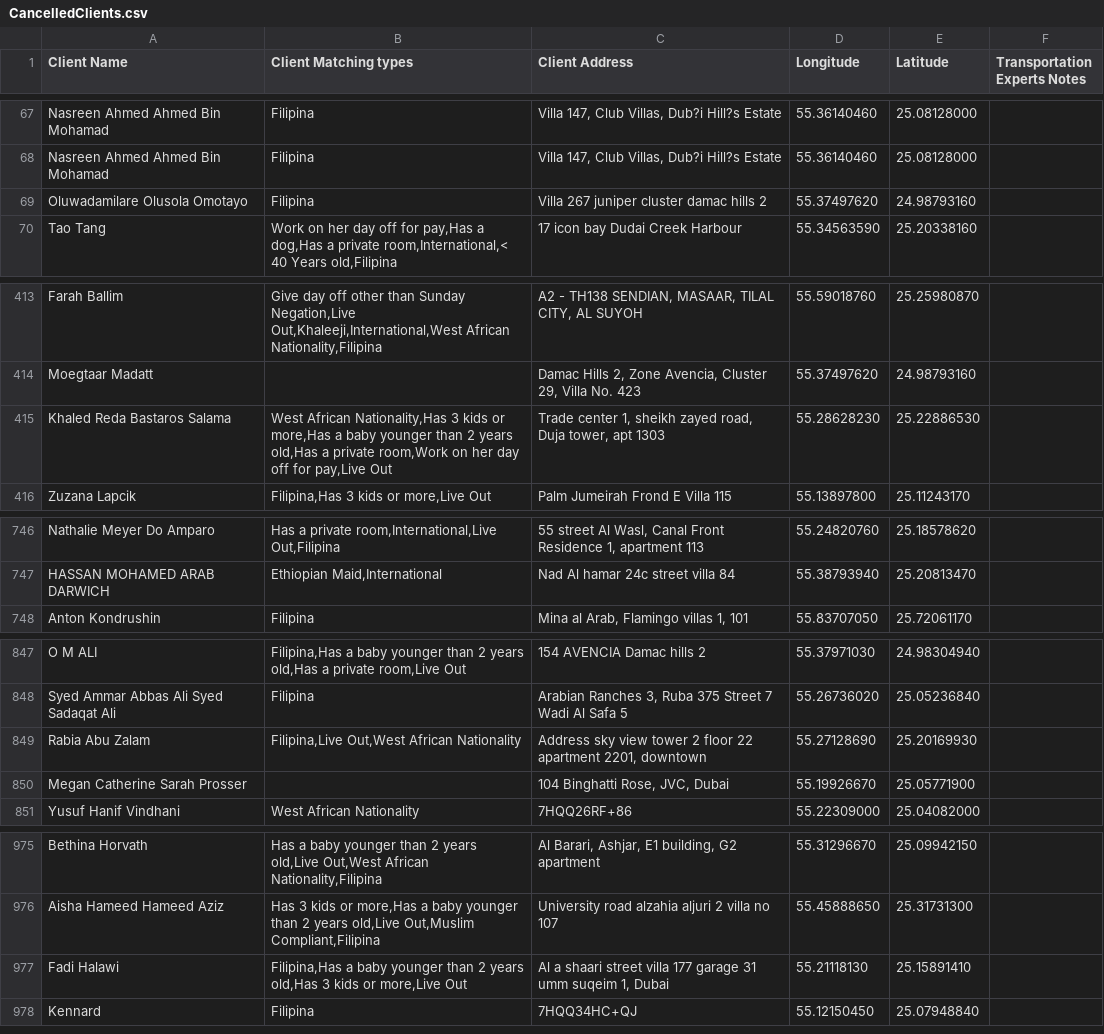
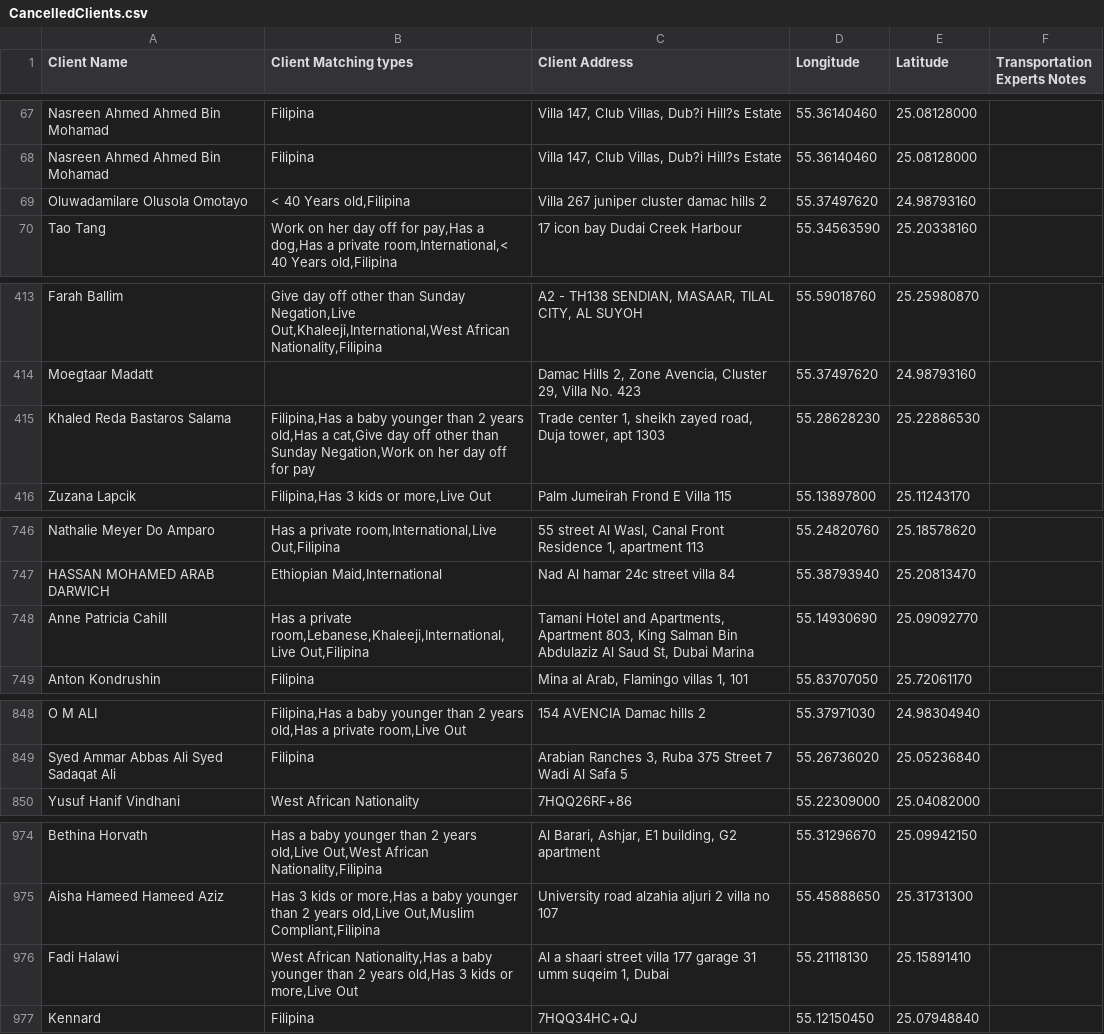
Before and after one commit to charbelchdid/map, a CSV file: CancelledClients.csv, drawn as a sheet; only a part is shown, gaps mark what is left out; addresses are those after the commit; the diff names each change by its address in the sheet, - before the commit and + after, or states it on an @@ line.

Commit message:
Update Live-out Clients Tracking   AVAILABLE CSV on 2025-06-22T21:34:54.667Z

```diff
--- a/CancelledClients.csv
+++ b/CancelledClients.csv
-B69 (Client Matching types): Filipina
+B69 (Client Matching types): < 40 Years old,Filipina
-B415 (Client Matching types): West African Nationality,Has 3 kids or more,Has a baby younger than 2 years old,Has a private room,Work on her day off for pay,Live Out
+B415 (Client Matching types): Filipina,Has a baby younger than 2 years old,Has a cat,Give day off other than Sunday Negation,Work on her day off for pay
+row 748: Anne Patricia Cahill | Has a private room,Lebanese,Khaleeji,International,Live Out,Filipina | Tamani Hotel and Apartments, Apartment 803, King Salman Bin Abdulaziz Al Saud St, Dubai Marina | 55.14930690 | 25.09092770
@@ row 849 moved to row 1394: Rabia Abu Zalam @@
@@ row 850 moved to row 1395: Megan Catherine Sarah Prosser @@
-B976 (Client Matching types): Filipina,Has a baby…
+B976 (Client Matching types): West African Nationality,Has a baby…
```
